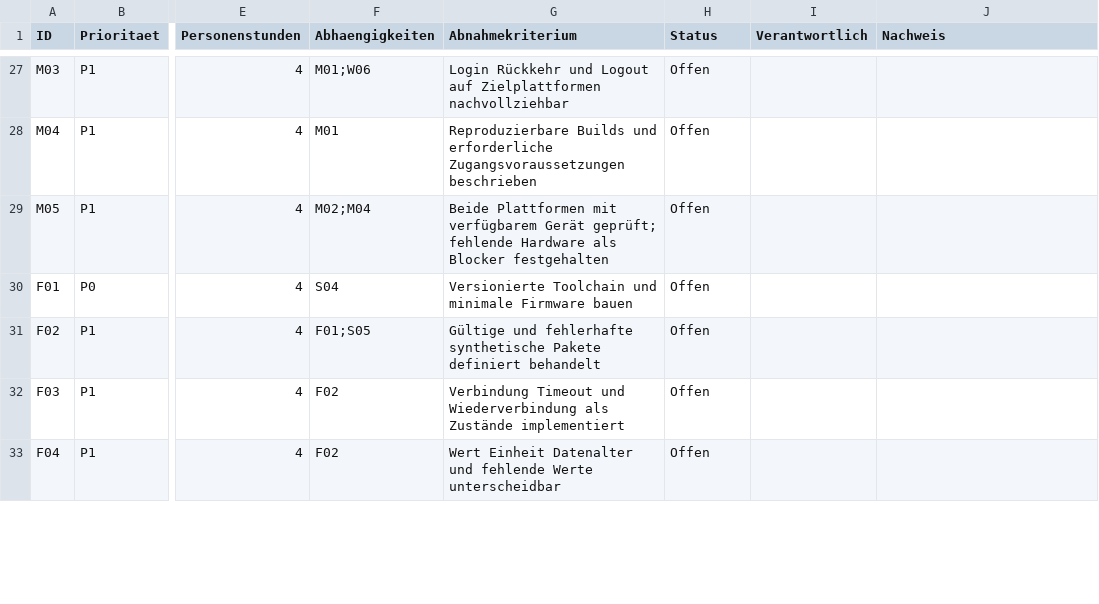
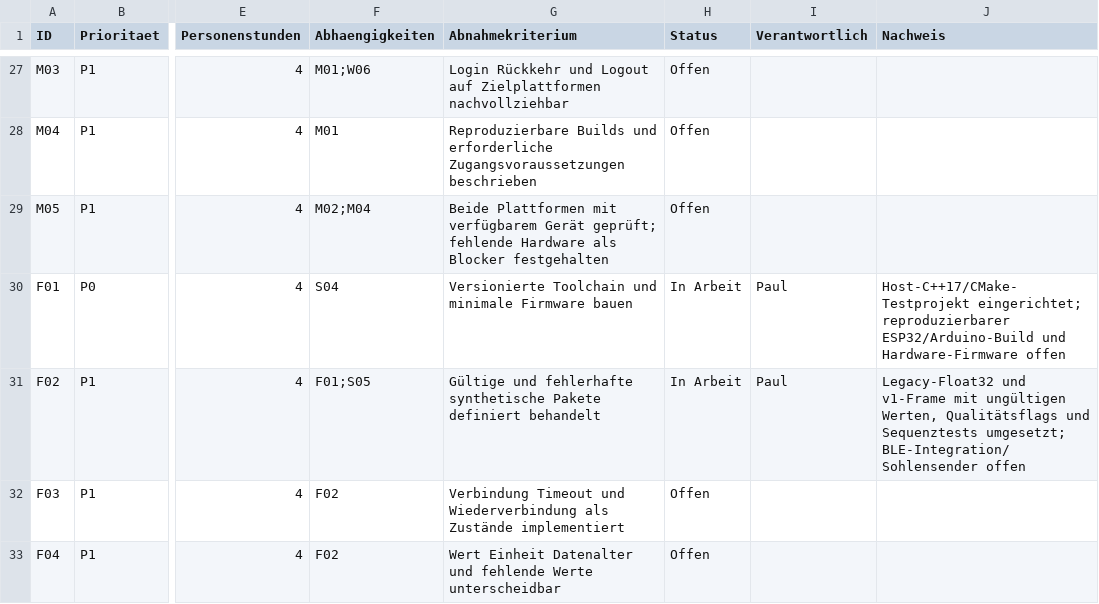
Before and after one commit to 0804lenny0804-lab/orthosohle, a CSV file: context/backlog.csv, drawn as a sheet; only a part is shown, gaps mark what is left out; the diff covers the shown part only; the diff names each change by its address in the sheet, - before the commit and + after, or states it on an @@ line.

Commit message:
feat(firmware): add tested measurement domain

```diff
--- a/context/backlog.csv
+++ b/context/backlog.csv
-H30:H31 (Status): Offen
+H30:H31 (Status): In Arbeit
-I30:I31 (Verantwortlich): (empty)
+I30:I31 (Verantwortlich): Paul
-J30 (Nachweis): (empty)
+J30 (Nachweis): Host-C++17/CMake-Testprojekt eingerichtet; reproduzierbarer ESP32/Arduino-Build und Hardware-Firmware offen
-J31 (Nachweis): (empty)
+J31 (Nachweis): Legacy-Float32 und v1-Frame mit ungültigen Werten, Qualitätsflags und Sequenztests umgesetzt; BLE-Integration/Sohlensender offen
```
Also changed, not shown: 9 edited cells elsewhere in this file, 16 other files.
